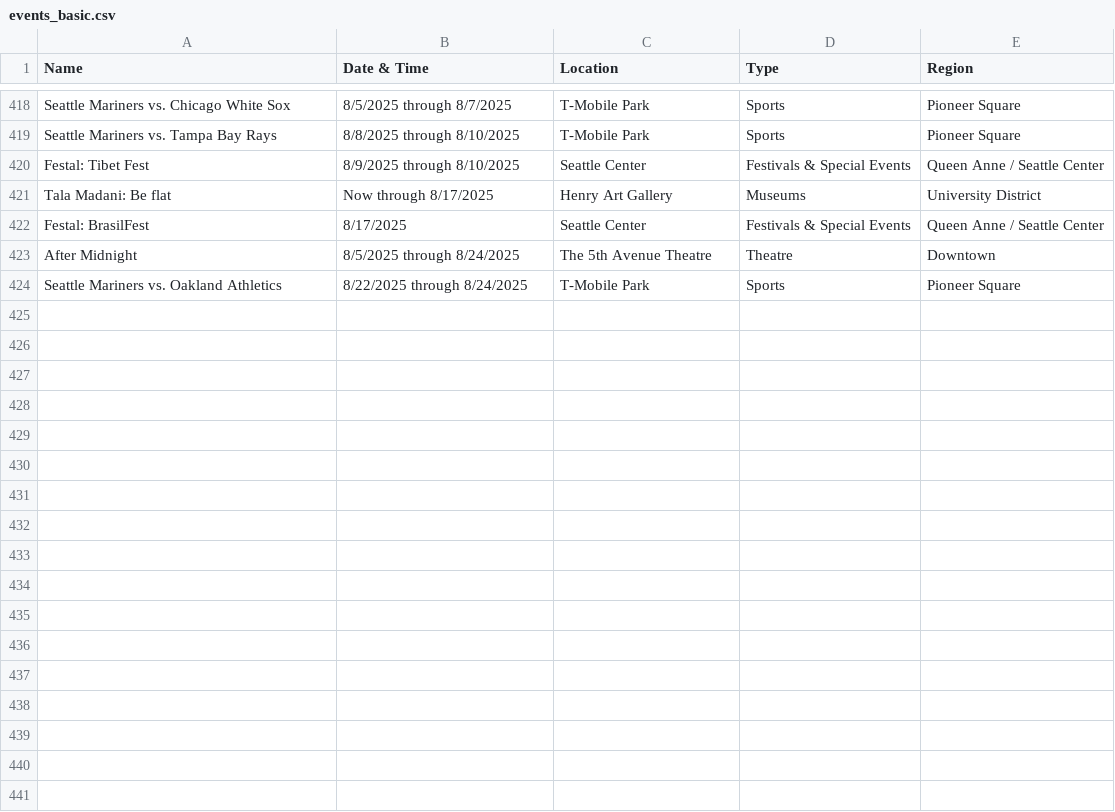
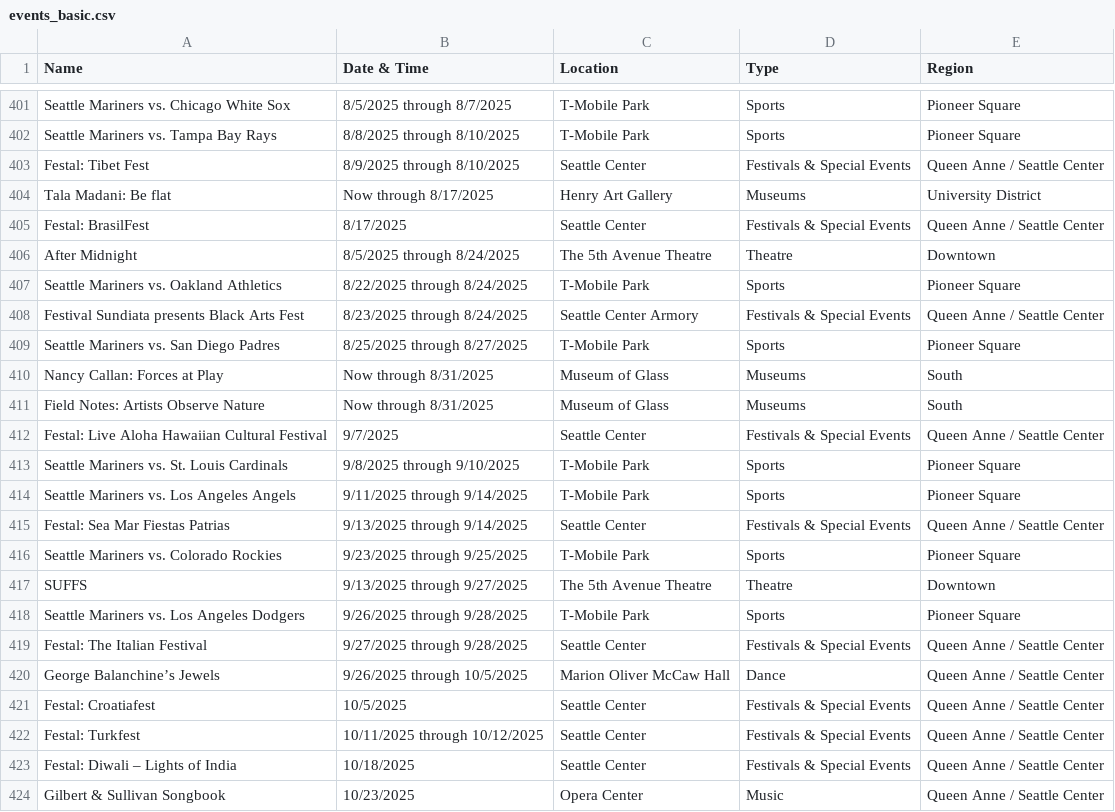
Before and after one commit to yeyfreya/TECHIN510_Lab4, a CSV file: events_basic.csv, drawn as a sheet; only a part is shown, gaps mark what is left out; the diff covers the shown part only.

```diff
--- a/events_basic.csv
+++ b/events_basic.csv
@@ -424 +407,18 @@ After Midnight,8/5/2025 through 8/24/2025,The 5th Avenue Theatre,Theatre,Downtow
 Seattle Mariners vs. Oakland Athletics,8/22/2025 through 8/24/2025,T-Mobile Park,Sports,Pioneer Square
+Festival Sundiata presents Black Arts Fest,8/23/2025 through 8/24/2025,Seattle Center Armory,Festivals & Special Events,Queen Anne / Seattle Center
+Seattle Mariners vs. San Diego Padres,8/25/2025 through 8/27/2025,T-Mobile Park,Sports,Pioneer Square
+Nancy Callan: Forces at Play,Now through 8/31/2025,Museum of Glass,Museums,South
+Field Notes: Artists Observe Nature,Now through 8/31/2025,Museum of Glass,Museums,South
+Festal: Live Aloha Hawaiian Cultural Festival,9/7/2025,Seattle Center,Festivals & Special Events,Queen Anne / Seattle Center
+Seattle Mariners vs. St. Louis Cardinals,9/8/2025 through 9/10/2025,T-Mobile Park,Sports,Pioneer Square
+Seattle Mariners vs. Los Angeles Angels,9/11/2025 through 9/14/2025,T-Mobile Park,Sports,Pioneer Square
+Festal: Sea Mar Fiestas Patrias,9/13/2025 through 9/14/2025,Seattle Center,Festivals & Special Events,Queen Anne / Seattle Center
+Seattle Mariners vs. Colorado Rockies,9/23/2025 through 9/25/2025,T-Mobile Park,Sports,Pioneer Square
+SUFFS,9/13/2025 through 9/27/2025,The 5th Avenue Theatre,Theatre,Downtown
+Seattle Mariners vs. Los Angeles Dodgers,9/26/2025 through 9/28/2025,T-Mobile Park,Sports,Pioneer Square
+Festal: The Italian Festival,9/27/2025 through 9/28/2025,Seattle Center,Festivals & Special Events,Queen Anne / Seattle Center
+George Balanchine’s Jewels,9/26/2025 through 10/5/2025,Marion Oliver McCaw Hall,Dance,Queen Anne / Seattle Center
+Festal: Croatiafest,10/5/2025,Seattle Center,Festivals & Special Events,Queen Anne / Seattle Center
+Festal: Turkfest,10/11/2025 through 10/12/2025,Seattle Center,Festivals & Special Events,Queen Anne / Seattle Center
+Festal: Diwali – Lights of India,10/18/2025,Seattle Center,Festivals & Special Events,Queen Anne / Seattle Center
+Gilbert & Sullivan Songbook,10/23/2025,Opera Center,Music,Queen Anne / Seattle Center
```
Also changed, not shown: 17 removed rows and 2 edited cells elsewhere in this file, events.csv, events_latlon.csv.
